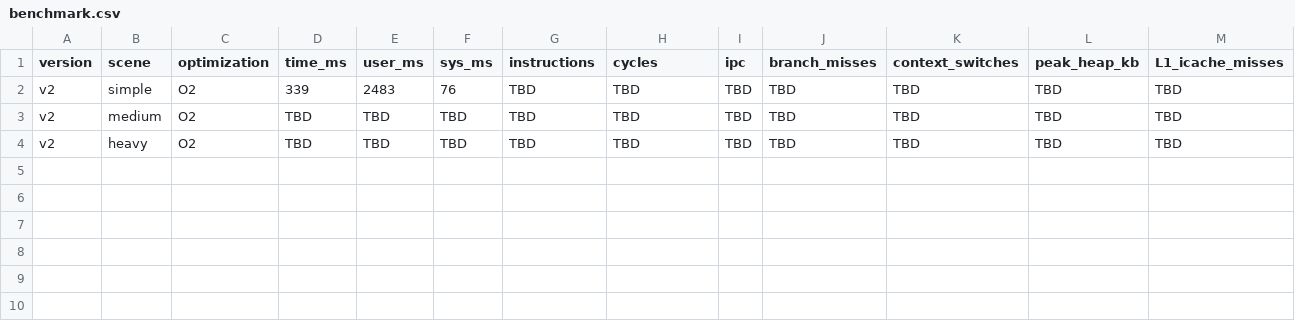
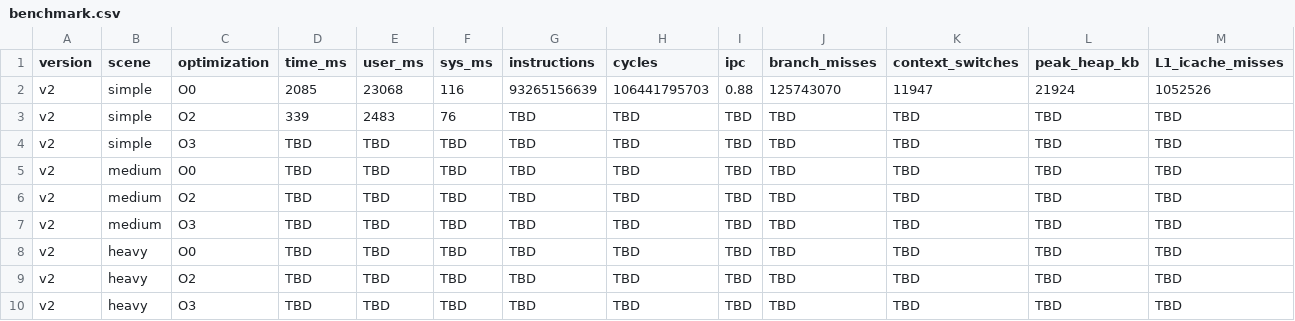
Before and after one commit to Erk-men/Multithreaded-LowLatency-RayTracing-Engine, a CSV file: results/v2/benchmark.csv, drawn as a sheet; only a part is shown; rows hold the shown columns only; the diff names each change by its address in the sheet, - before the commit and + after, or states it on an @@ line.

Commit message:
feat: v2 simple O0 ölçümleri tamamlandı + rapora eklendi
- results/v2/simple/: time, perf, perf_cache, massif dosyaları (O0)
- benchmark.csv: simple O0 değerleri girildi
- 6.3 bölümü: ölçüm tablosu, v1 karşılaştırması, bulgular (TR + EN)
- Bulgular: 9.7× hızlanma, context_switch 47×, heap 286×, IPC düşüşü

```diff
--- a/results/v2/benchmark.csv
+++ b/results/v2/benchmark.csv
+row 2: v2 | simple | O0 | 2085 | 23068 | 116 | 93265156639 | 106441795703 | 0.88 | 125743070 | 11947 | 21924 | 1052526
+row 4: v2 | simple | O3 | TBD | TBD | TBD | TBD | TBD | TBD | TBD | TBD | TBD | TBD
+row 5: v2 | medium | O0 | TBD | TBD | TBD | TBD | TBD | TBD | TBD | TBD | TBD | TBD
+row 7: v2 | medium | O3 | TBD | TBD | TBD | TBD | TBD | TBD | TBD | TBD | TBD | TBD
+row 8: v2 | heavy | O0 | TBD | TBD | TBD | TBD | TBD | TBD | TBD | TBD | TBD | TBD
+row 10: v2 | heavy | O3 | TBD | TBD | TBD | TBD | TBD | TBD | TBD | TBD | TBD | TBD
```
Also changed, not shown: 6 other files.
